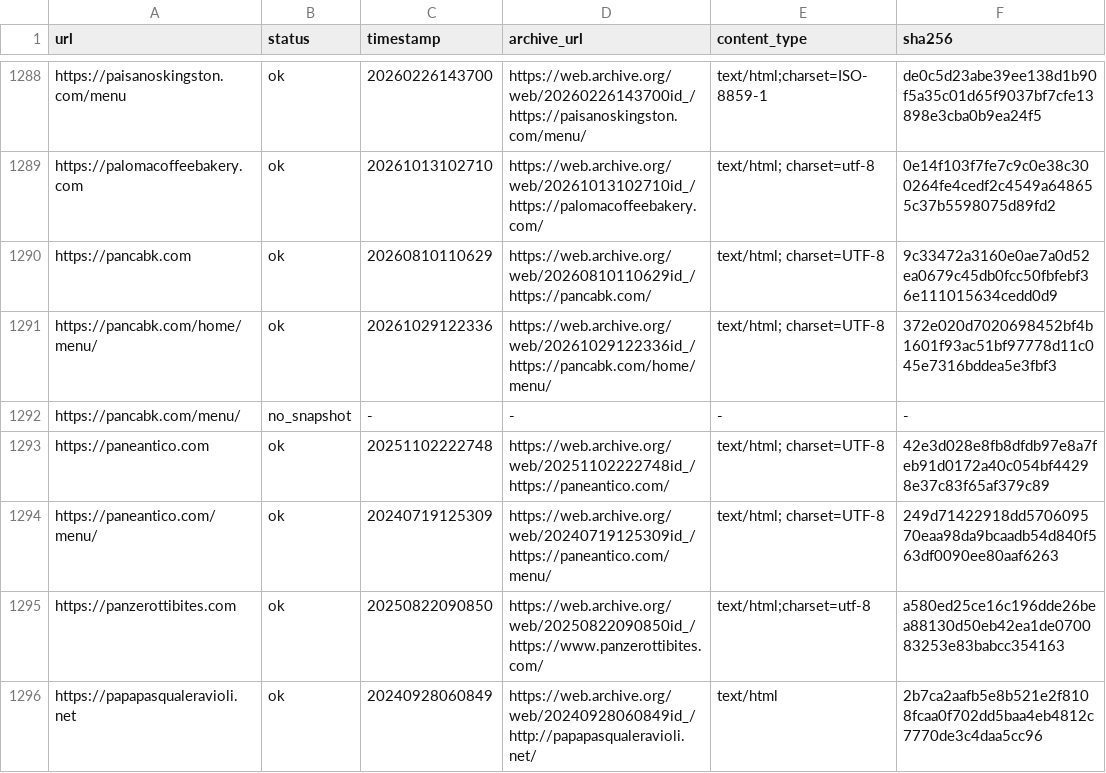
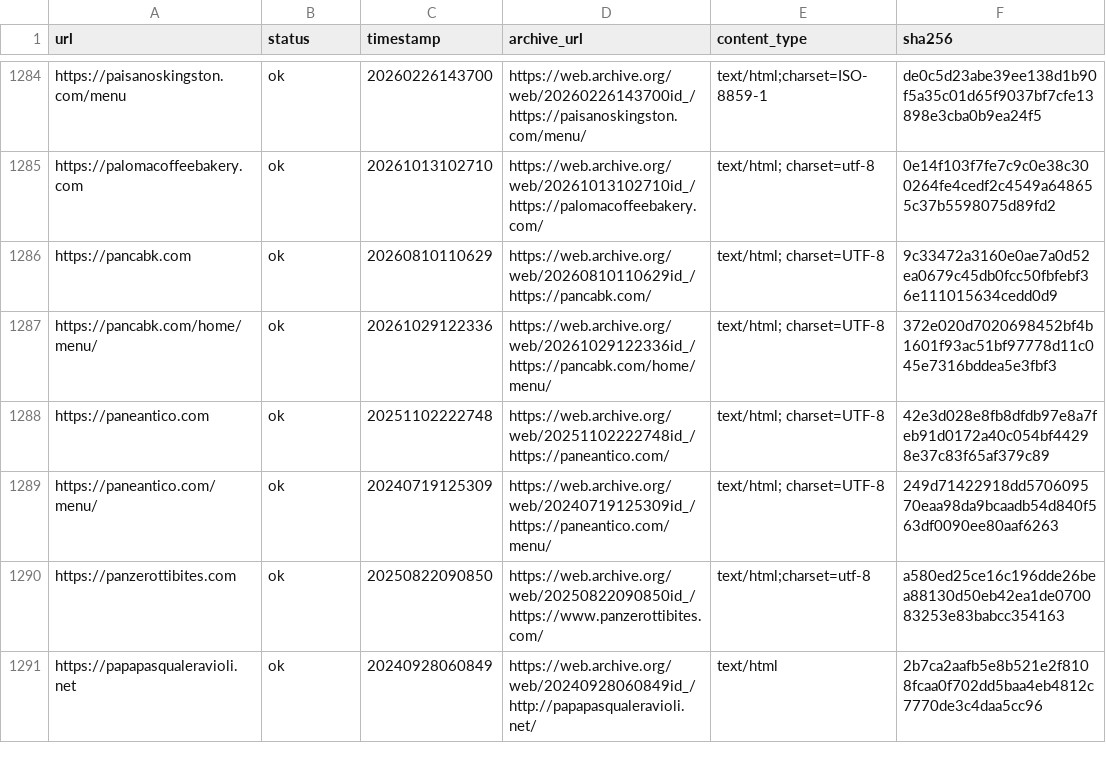
Before and after one commit to pedronahum/tlaloc, a TSV file: examples/brooklyn-eats/pins/wayback-menus.tsv, drawn as a sheet; only a part is shown, gaps mark what is left out; the diff covers the shown part only.

```diff
--- a/examples/brooklyn-eats/pins/wayback-menus.tsv
+++ b/examples/brooklyn-eats/pins/wayback-menus.tsv
@@ -1291,3 +1287,2 @@ https://pancabk.com	ok	20260810110629	https://web.archive.org/web/20260810110629
 https://pancabk.com/home/menu/	ok	20261029122336	https://web.archive.org/web/20261029122336id_/https://pancabk.com/home/menu/	text/html; charset=UTF-8	372e020d7020698452bf4b1601f93ac51bf97778d11c045e7316bddea5e3fbf3
-https://pancabk.com/menu/	no_snapshot	-	-	-	-
 https://paneantico.com	ok	20251102222748	https://web.archive.org/web/20251102222748id_/https://paneantico.com/	text/html; charset=UTF-8	42e3d028e8fb8dfdb97e8a7feb91d0172a40c054bf44298e37c83f65af379c89
```
Also changed, not shown: 15 removed rows and 9 edited cells elsewhere in this file, 8 other files.
